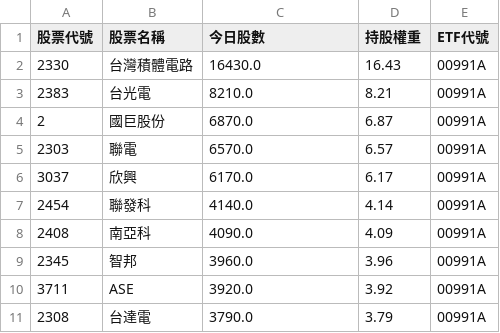
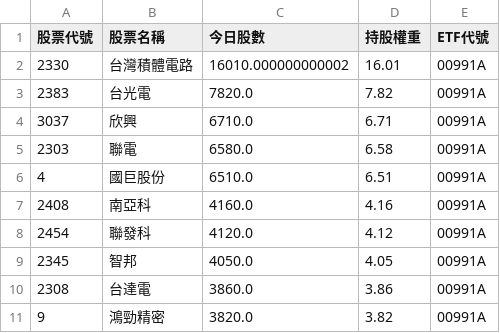
Before and after one commit to caesar263/my-etf-tracker, a CSV file: holdings_00991A.csv, drawn as a sheet.

```diff
--- a/holdings_00991A.csv
+++ b/holdings_00991A.csv
@@ -1,11 +1,11 @@
 股票代號,股票名稱,今日股數,持股權重,ETF代號
-2330,台灣積體電路,16430.0,16.43,00991A
-2383,台光電,8210.0,8.21,00991A
-2,國巨股份,6870.0,6.87,00991A
-2303,聯電,6570.0,6.57,00991A
-3037,欣興,6170.0,6.17,00991A
-2454,聯發科,4140.0,4.14,00991A
-2408,南亞科,4090.0,4.09,00991A
-2345,智邦,3960.0,3.96,00991A
-3711,ASE,3920.0,3.92,00991A
-2308,台達電,3790.0,3.79,00991A
+2330,台灣積體電路,16010.000000000002,16.01,00991A
+2383,台光電,7820.0,7.82,00991A
+3037,欣興,6710.0,6.71,00991A
+2303,聯電,6580.0,6.58,00991A
+4,國巨股份,6510.0,6.51,00991A
+2408,南亞科,4160.0,4.16,00991A
+2454,聯發科,4120.0,4.12,00991A
+2345,智邦,4050.0,4.05,00991A
+2308,台達電,3860.0,3.86,00991A
+9,鴻勁精密,3820.0,3.82,00991A
```
Also changed, not shown: final_analysis.csv, holdings_00982A.csv, 13 other files.
